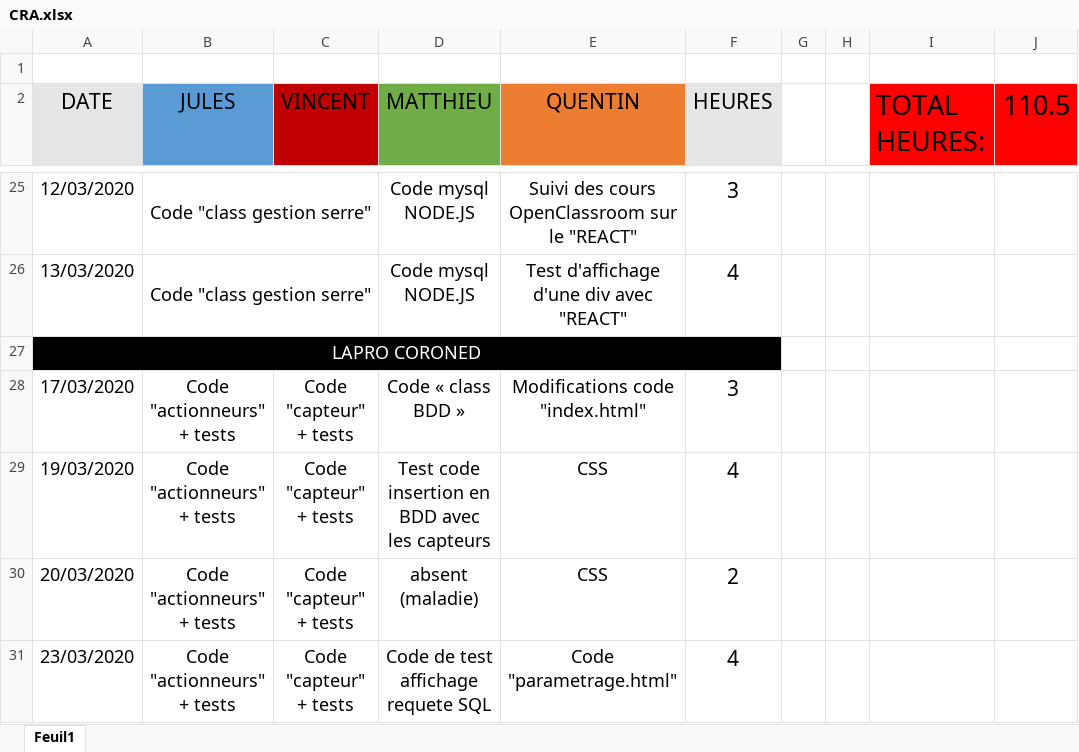
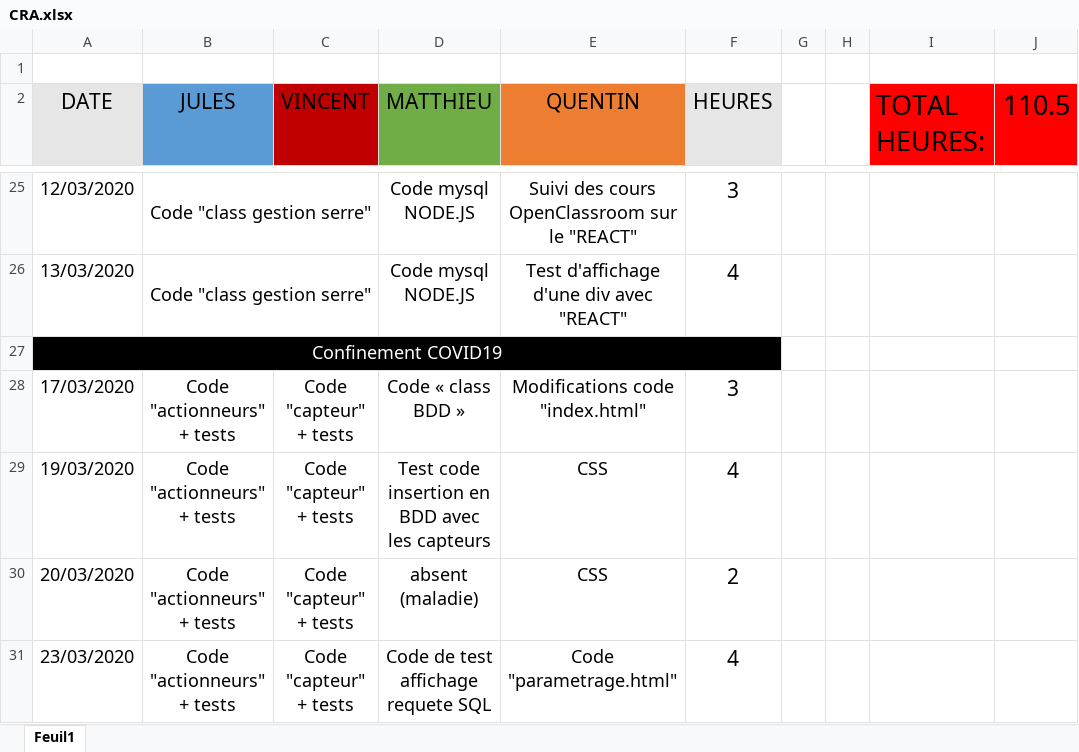
Before and after one commit to Yvea/ProjetSerre, an Excel workbook: CRA.xlsx, sheet Feuil1, drawn as a sheet; only a part is shown, gaps mark what is left out; values as stored, in another font and other column widths than the file's, no borders; the diff names each change by its address in the sheet, - before the commit and + after, or states it on an @@ line.

Commit message:
Update CRA.xlsx

```diff
--- a/CRA.xlsx (sheet Feuil1)
+++ b/CRA.xlsx (sheet Feuil1)
-A27 (DATE): LAPRO CORONED
+A27 (DATE): Confinement COVID19
```
